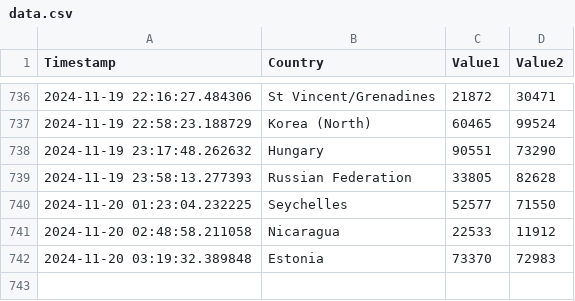
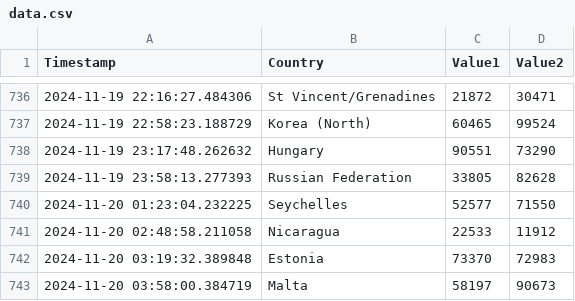
Before and after one commit to Swadeep888/DayTracking, a CSV file: data.csv, drawn as a sheet; only a part is shown, gaps mark what is left out.

Commit message:
Update CSV file with new data

```diff
--- a/data.csv
+++ b/data.csv
@@ -742 +742,2 @@ Timestamp,Country,Value1,Value2
 2024-11-20 03:19:32.389848,Estonia,73370,72983
+2024-11-20 03:58:00.384719,Malta,58197,90673
```
